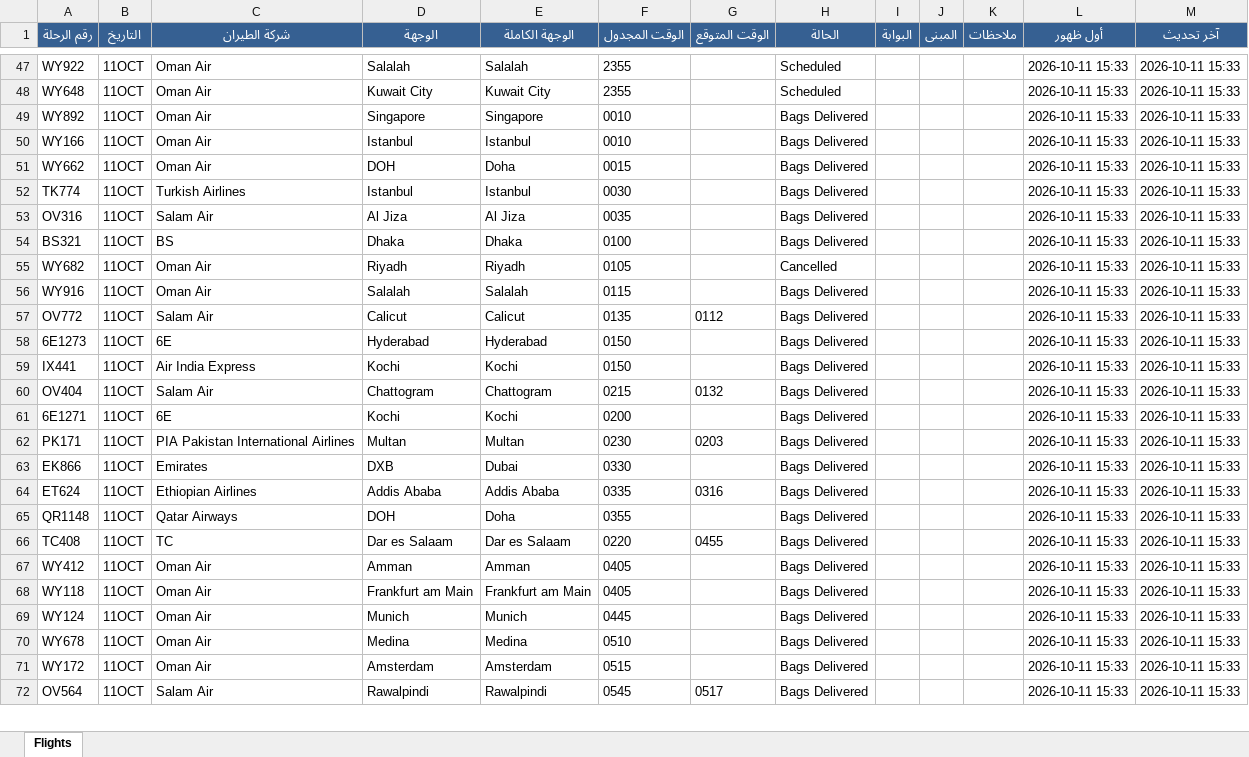
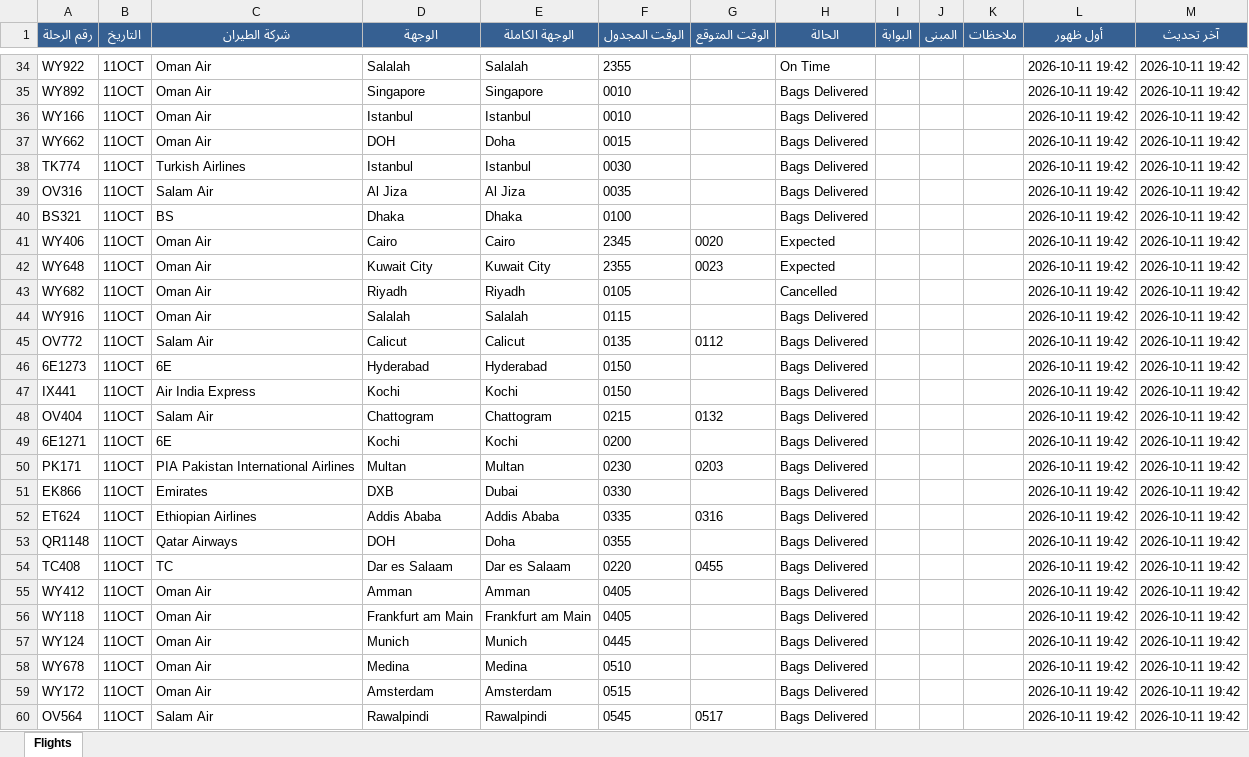
Before and after one commit to khalidsaif912/live-flights, an Excel workbook: flight_data/live_flights.xlsx, sheet Flights, drawn as a sheet; only a part is shown, gaps mark what is left out; values as stored, in another font and other column widths than the file's, no borders; removed rows and columns are numbered as before the commit, all else as after; the diff covers the shown part only; the diff names each change by its address in the sheet, - before the commit and + after, or states it on an @@ line.

```diff
--- a/flight_data/live_flights.xlsx (sheet Flights)
+++ b/flight_data/live_flights.xlsx (sheet Flights)
-H34 (الحالة): Scheduled
+H34 (الحالة): On Time
-L34 (أول ظهور): 2026-10-11 15:33
+L34 (أول ظهور): 2026-10-11 19:42
-M34 (آخر تحديث): 2026-10-11 15:33
+M34 (آخر تحديث): 2026-10-11 19:42
-row 48: WY648 | 11OCT | Oman Air | Kuwait City | Kuwait City | 2355 |  | Scheduled |  |  |  | 2026-10-11 15:33 | 2026-10-11 15:33
-L35:L40 (أول ظهور): 2026-10-11 15:33
+L35:L40 (أول ظهور): 2026-10-11 19:42
-M35:M40 (آخر تحديث): 2026-10-11 15:33
+M35:M40 (آخر تحديث): 2026-10-11 19:42
+row 41: WY406 | 11OCT | Oman Air | Cairo | Cairo | 2345 | 0020 | Expected |  |  |  | 2026-10-11 19:42 | 2026-10-11 19:42
+row 42: WY648 | 11OCT | Oman Air | Kuwait City | Kuwait City | 2355 | 0023 | Expected |  |  |  | 2026-10-11 19:42 | 2026-10-11 19:42
-L43:L60 (أول ظهور): 2026-10-11 15:33
+L43:L60 (أول ظهور): 2026-10-11 19:42
-M43:M60 (آخر تحديث): 2026-10-11 15:33
+M43:M60 (آخر تحديث): 2026-10-11 19:42
```
Also changed, not shown: 32 added rows, 33 removed rows and 373 edited cells elsewhere in this sheet, 4 other files.
